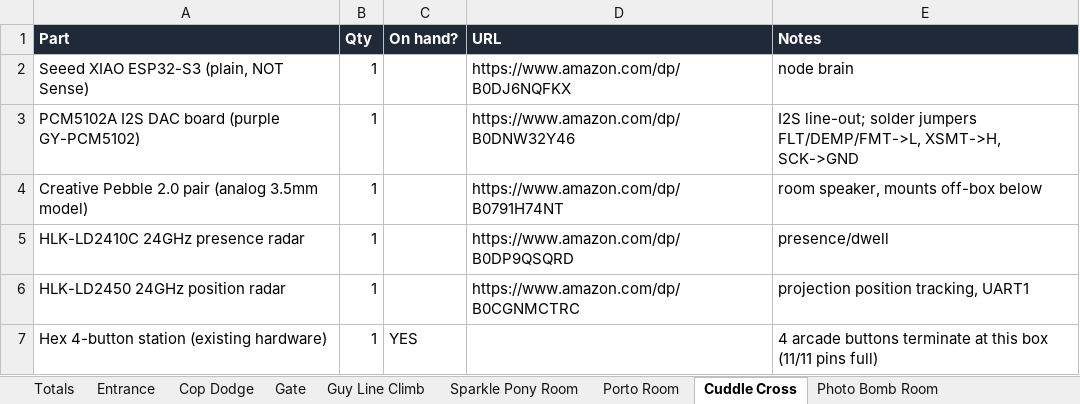
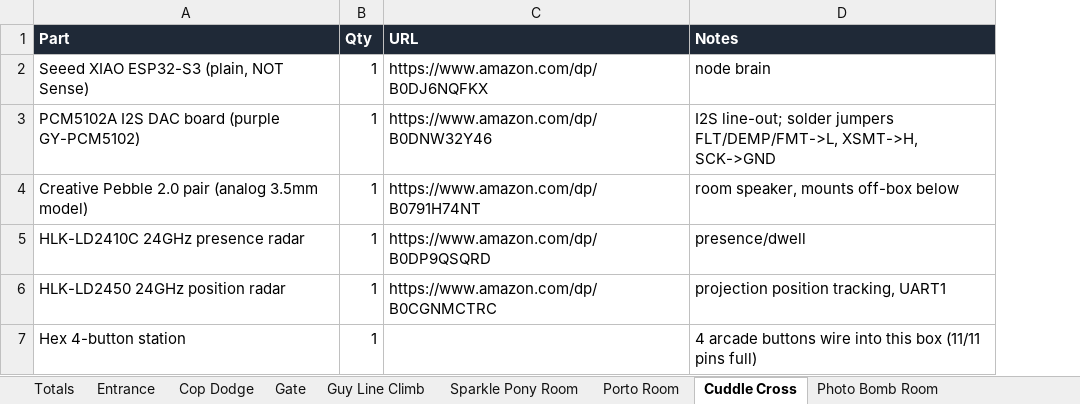
Before and after one commit to Coleslaw3557/lohp-maze, an Excel workbook: shopping-list.xlsx, sheet Cuddle Cross, drawn as a sheet; values as stored, in another font and other column widths than the file's, no borders; removed rows and columns are numbered as before the commit, all else as after; the diff names each change by its address in the sheet, - before the commit and + after, or states it on an @@ line.

```diff
--- a/shopping-list.xlsx (sheet Cuddle Cross)
+++ b/shopping-list.xlsx (sheet Cuddle Cross)
-column C (On hand?), row 7: YES
-A7 (Part): Hex 4-button station (existing hardware)
+A7 (Part): Hex 4-button station
-D7 (Notes): …arcade buttons terminate at this box…
+D7 (Notes): …arcade buttons wire into this box…
```
Also changed, not shown: sheet Totals, sheet Camp Sign, sheet No Friends Monday, sheet Porto Room, sheet Vertical Moop March, sheet Photo Bomb Room, 10 more sheets.
